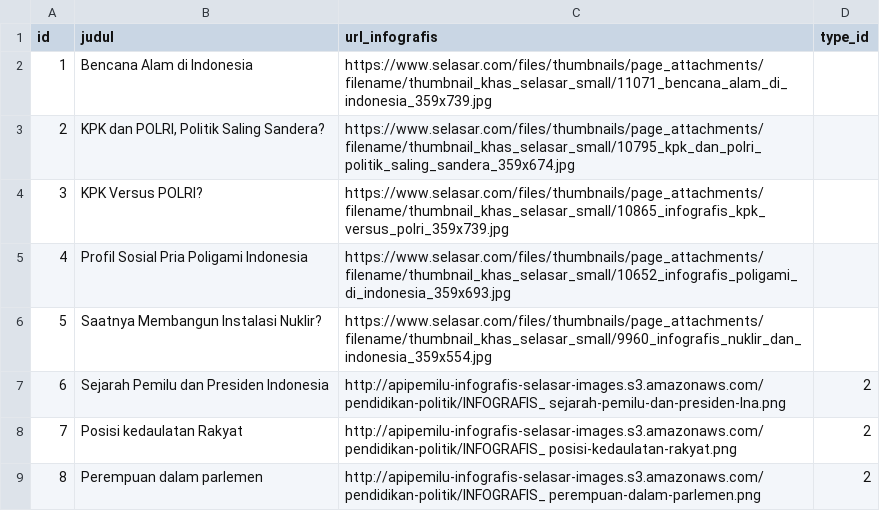
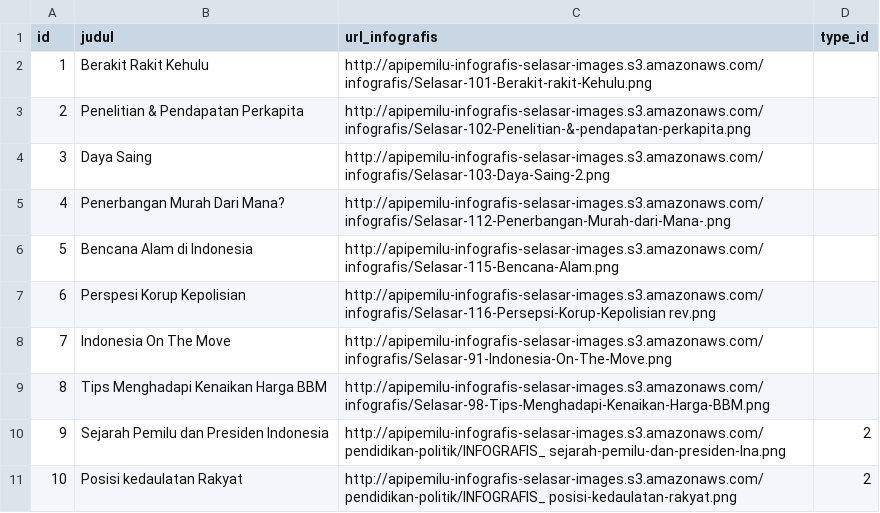
Before and after one commit to pemiluAPI/pemilu-data, a CSV file: infografis-selasar/infografis_selasar.csv, drawn as a sheet; only a part is shown; the shorter side is filled out with more unchanged rows; removed rows and columns are numbered as before the commit, all else as after; the diff names each change by its address in the sheet, - before the commit and + after, or states it on an @@ line.

Commit message:
updated data url_infografis

```diff
--- a/infografis-selasar/infografis_selasar.csv
+++ b/infografis-selasar/infografis_selasar.csv
+row 2: 1 | Berakit Rakit Kehulu | http://apipemilu-infografis-selasar-images.s3.amazonaws.com/infografis/Selasar-101-Berakit-rakit-Kehulu.png
+row 3: 2 | Penelitian & Pendapatan Perkapita | http://apipemilu-infografis-selasar-images.s3.amazonaws.com/infografis/Selasar-102-Penelitian-&-pendapatan-perkapita.png
+row 4: 3 | Daya Saing | http://apipemilu-infografis-selasar-images.s3.amazonaws.com/infografis/Selasar-103-Daya-Saing-2.png
+row 5: 4 | Penerbangan Murah Dari Mana? | http://apipemilu-infografis-selasar-images.s3.amazonaws.com/infografis/Selasar-112-Penerbangan-Murah-dari-Mana-.png
@@ column A (id) renumbered from row 6 down @@
-C6 (url_infografis): https://www.selasar.com/files/thumbnails/page_attachments/filename/thumbnail_khas_selasar_small/11071_bencana_alam_di_indonesia_359x739.jpg
+C6 (url_infografis): http://apipemilu-infografis-selasar-images.s3.amazonaws.com/infografis/Selasar-115-Bencana-Alam.png
-row 3: 2 | KPK dan POLRI, Politik Saling Sandera? | https://www.selasar.com/files/thumbnails/page_attachments/filename/thumbnail_khas_selasar_small/10795_kpk_dan_polri_politik_saling_sandera_359x674.jpg
-row 4: 3 | KPK Versus POLRI? | https://www.selasar.com/files/thumbnails/page_attachments/filename/thumbnail_khas_selasar_small/10865_infografis_kpk_versus_polri_359x739.jpg
-row 5: 4 | Profil Sosial Pria Poligami Indonesia | https://www.selasar.com/files/thumbnails/page_attachments/filename/thumbnail_khas_selasar_small/10652_infografis_poligami_di_indonesia_359x693.jpg
-row 6: 5 | Saatnya Membangun Instalasi Nuklir? | https://www.selasar.com/files/thumbnails/page_attachments/filename/thumbnail_khas_selasar_small/9960_infografis_nuklir_dan_indonesia_359x554.jpg
+row 7: 6 | Perspesi Korup Kepolisian | http://apipemilu-infografis-selasar-images.s3.amazonaws.com/infografis/Selasar-116-Persepsi-Korup-Kepolisian rev.png
+row 8: 7 | Indonesia On The Move | http://apipemilu-infografis-selasar-images.s3.amazonaws.com/infografis/Selasar-91-Indonesia-On-The-Move.png
+row 9: 8 | Tips Menghadapi Kenaikan Harga BBM | http://apipemilu-infografis-selasar-images.s3.amazonaws.com/infografis/Selasar-98-Tips-Menghadapi-Kenaikan-Harga-BBM.png
```
